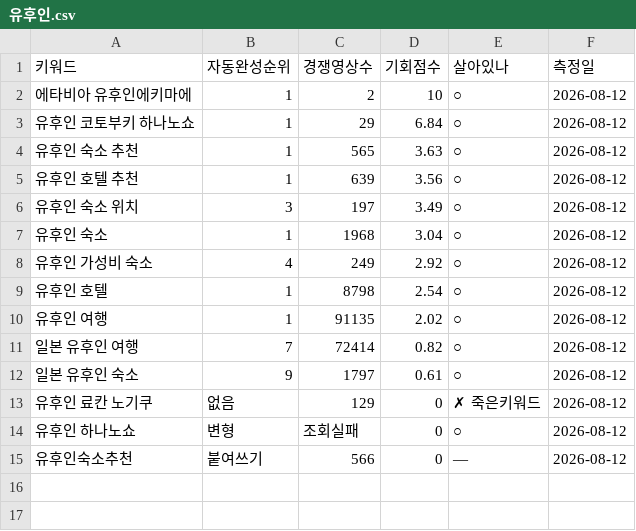
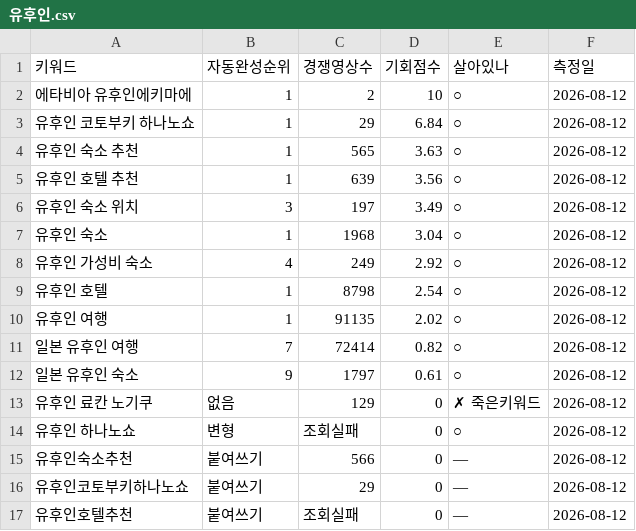
Before and after one commit to dgmasters01/tw-b2b, a CSV file: _content/youtube/keywords/유후인.csv, drawn as a sheet.

```diff
--- a/_content/youtube/keywords/유후인.csv
+++ b/_content/youtube/keywords/유후인.csv
@@ -15 +15,3 @@
 유후인숙소추천,붙여쓰기,566,0,—,2026-08-12
+유후인코토부키하나노쇼,붙여쓰기,29,0,—,2026-08-12
+유후인호텔추천,붙여쓰기,조회실패,0,—,2026-08-12
```
